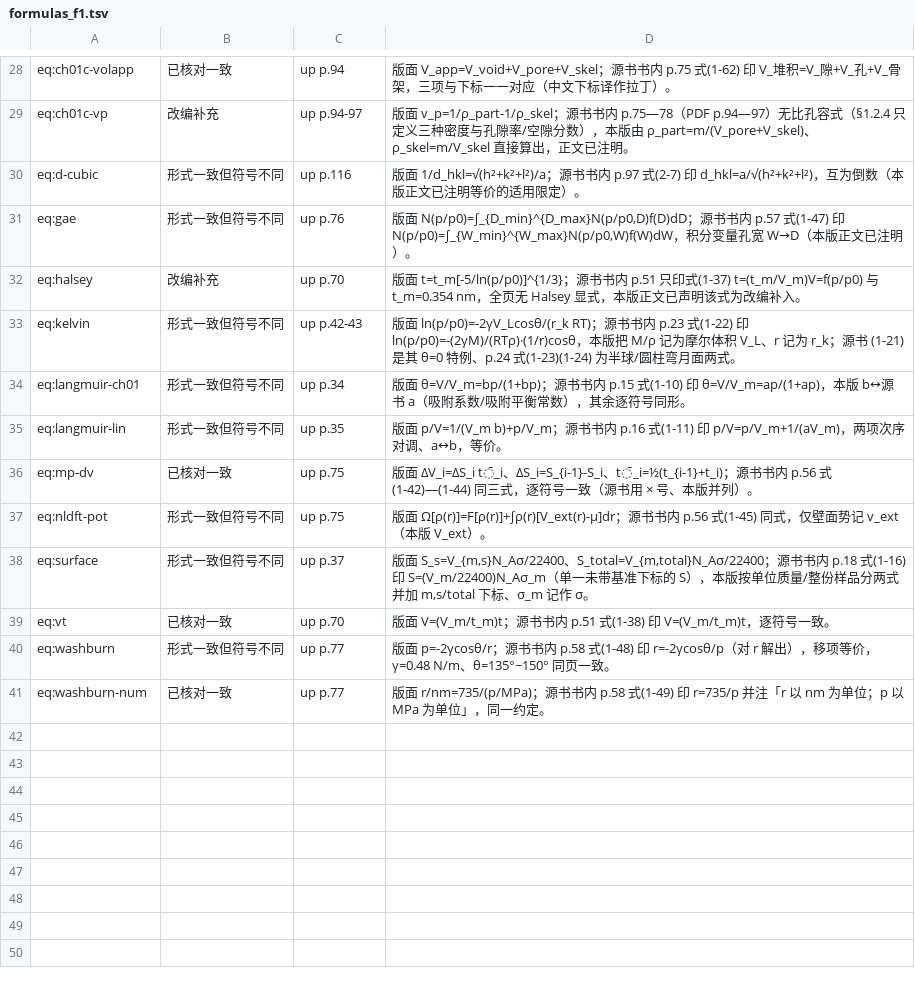
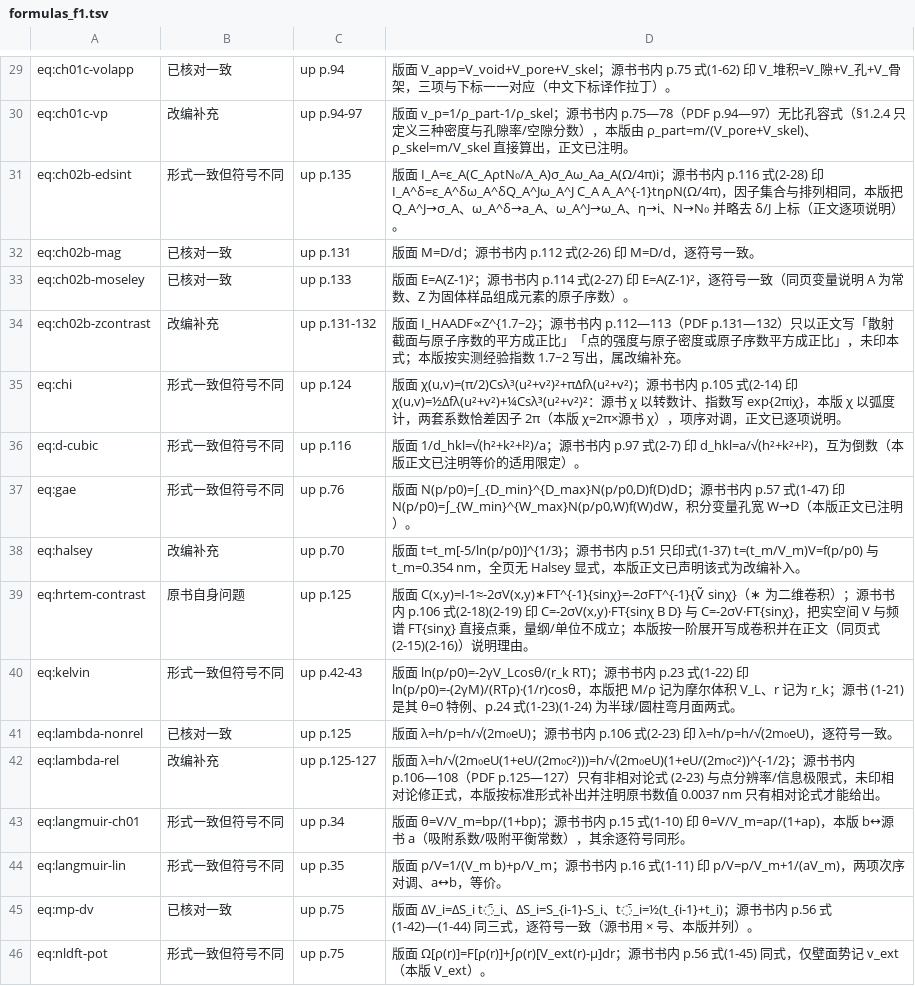
Before and after one commit to Yuhan-xue/catalysis-methods-essentials, a TSV file: sources/logs/formulas_f1.tsv, drawn as a sheet; only a part is shown, gaps mark what is left out; the shorter side is filled out with more unchanged rows; the diff covers the shown part only.

```diff
--- a/sources/logs/formulas_f1.tsv
+++ b/sources/logs/formulas_f1.tsv
@@ -29,2 +30,7 @@ eq:ch01c-volapp	已核对一致	up p.94	版面 V_app=V_void+V_pore+V_skel；源
 eq:ch01c-vp	改编补充	up p.94-97	版面 v_p=1/ρ_part-1/ρ_skel；源书书内 p.75—78（PDF p.94—97）无比孔容式（§1.2.4 只定义三种密度与孔隙率/空隙分数），本版由 ρ_part=m/(V_pore+V_skel)、ρ_skel=m/V_skel 直接算出，正文已注明。
+eq:ch02b-edsint	形式一致但符号不同	up p.135	版面 I_A=ε_A(C_AρtN₀/A_A)σ_Aω_Aa_A(Ω/4π)i；源书书内 p.116 式(2-28) 印 I_A^δ=ε_A^δω_A^δQ_A^Jω_A^J C_A A_A^{-1}tηρN(Ω/4π)，因子集合与排列相同，本版把 Q_A^J→σ_A、ω_A^δ→a_A、ω_A^J→ω_A、η→i、N→N₀ 并略去 δ/J 上标（正文逐项说明）。
+eq:ch02b-mag	已核对一致	up p.131	版面 M=D/d；源书书内 p.112 式(2-26) 印 M=D/d，逐符号一致。
+eq:ch02b-moseley	已核对一致	up p.133	版面 E=A(Z-1)²；源书书内 p.114 式(2-27) 印 E=A(Z-1)²，逐符号一致（同页变量说明 A 为常数、Z 为固体样品组成元素的原子序数）。
+eq:ch02b-zcontrast	改编补充	up p.131-132	版面 I_HAADF∝Z^{1.7~2}；源书书内 p.112—113（PDF p.131—132）只以正文写「散射截面与原子序数的平方成正比」「点的强度与原子密度或原子序数平方成正比」，未印本式；本版按实测经验指数 1.7~2 写出，属改编补充。
+eq:chi	形式一致但符号不同	up p.124	版面 χ(u,v)=(π/2)Csλ³(u²+v²)²+πΔfλ(u²+v²)；源书书内 p.105 式(2-14) 印 χ(u,v)=½Δfλ(u²+v²)+¼Csλ³(u²+v²)²：源书 χ 以转数计、指数写 exp{2πiχ}，本版 χ 以弧度计，两套系数恰差因子 2π（本版 χ=2π×源书 χ），项序对调，正文已逐项说明。
 eq:d-cubic	形式一致但符号不同	up p.116	版面 1/d_hkl=√(h²+k²+l²)/a；源书书内 p.97 式(2-7) 印 d_hkl=a/√(h²+k²+l²)，互为倒数（本版正文已注明等价的适用限定）。
@@ -32,3 +38,6 @@ eq:gae	形式一致但符号不同	up p.76	版面 N(p/p0)=∫_{D_min}^{D_max}N(p
 eq:halsey	改编补充	up p.70	版面 t=t_m[-5/ln(p/p0)]^{1/3}；源书书内 p.51 只印式(1-37) t=(t_m/V_m)V=f(p/p0) 与 t_m=0.354 nm，全页无 Halsey 显式，本版正文已声明该式为改编补入。
+eq:hrtem-contrast	原书自身问题	up p.125	版面 C(x,y)=I-1≈-2σV(x,y)∗FT^{-1}{sinχ}=-2σFT^{-1}{Ṽ sinχ}（∗ 为二维卷积）；源书书内 p.106 式(2-18)(2-19) 印 C=-2σV(x,y)·FT{sinχ B D} 与 C=-2σV·FT{sinχ}，把实空间 V 与频谱 FT{sinχ} 直接点乘，量纲/单位不成立；本版按一阶展开写成卷积并在正文（同页式 (2-15)(2-16)）说明理由。
 eq:kelvin	形式一致但符号不同	up p.42-43	版面 ln(p/p0)=-2γV_Lcosθ/(r_k RT)；源书书内 p.23 式(1-22) 印 ln(p/p0)=-(2γM)/(RTρ)·(1/r)cosθ，本版把 M/ρ 记为摩尔体积 V_L、r 记为 r_k；源书 (1-21) 是其 θ=0 特例、p.24 式(1-23)(1-24) 为半球/圆柱弯月面两式。
+eq:lambda-nonrel	已核对一致	up p.125	版面 λ=h/p=h/√(2m₀eU)；源书书内 p.106 式(2-23) 印 λ=h/p=h/√(2m₀eU)，逐符号一致。
+eq:lambda-rel	改编补充	up p.125-127	版面 λ=h/√(2m₀eU(1+eU/(2m₀c²)))=h/√(2m₀eU)(1+eU/(2m₀c²))^{-1/2}；源书书内 p.106—108（PDF p.125—127）只有非相对论式 (2-23) 与点分辨率/信息极限式，未印相对论修正式，本版按标准形式补出并注明原书数值 0.0037 nm 只有相对论式才能给出。
 eq:langmuir-ch01	形式一致但符号不同	up p.34	版面 θ=V/V_m=bp/(1+bp)；源书书内 p.15 式(1-10) 印 θ=V/V_m=ap/(1+ap)，本版 b↔源书 a（吸附系数/吸附平衡常数），其余逐符号同形。
```
Also changed, not shown: 4 added rows elsewhere in this file, sources/logs/fixes_p4.tsv, sources/logs/formulas_f3.tsv, 30 other files.
